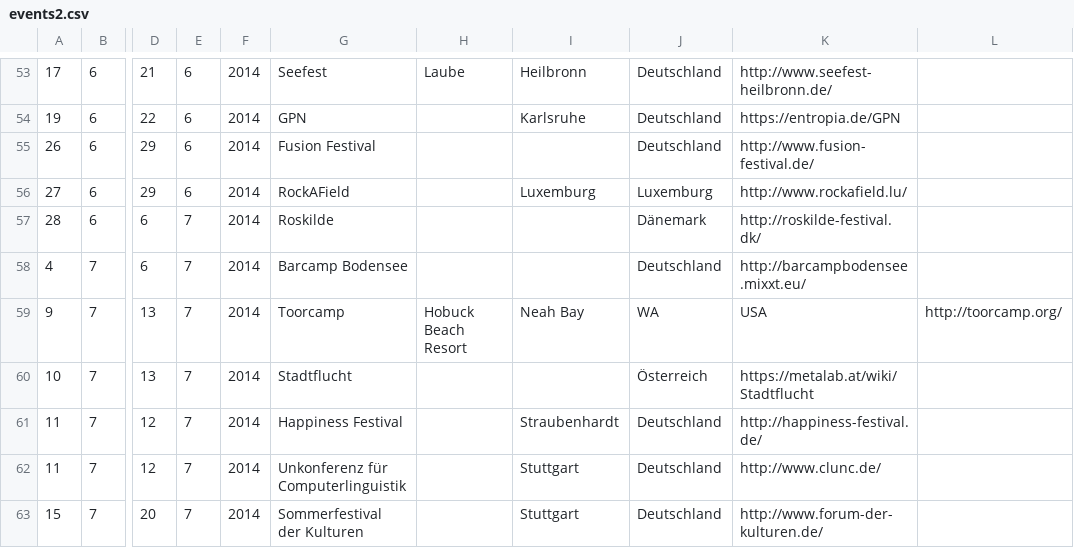
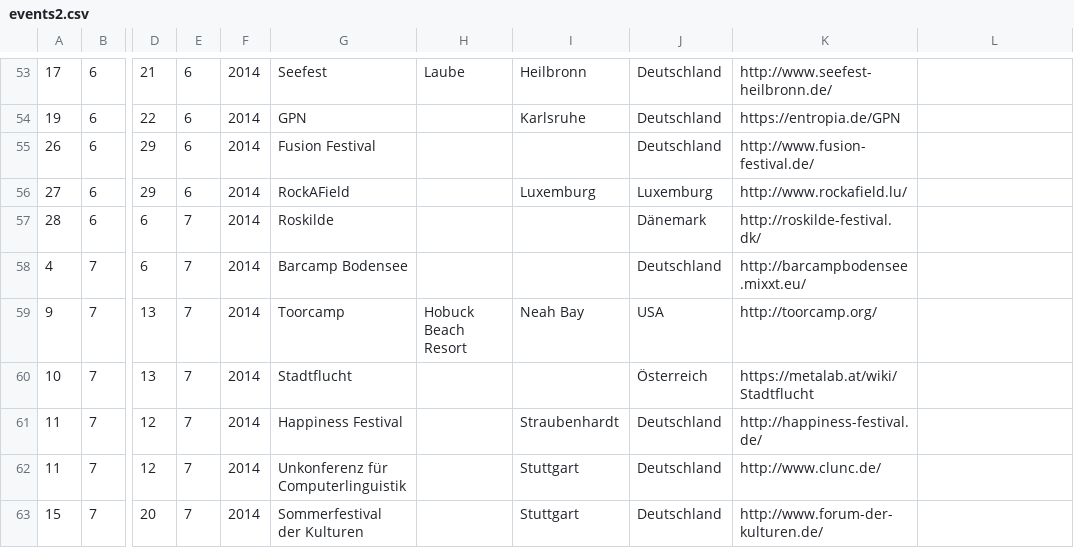
Before and after one commit to TabTwo/eventdb-source, a CSV file: data/events2.csv, drawn as a sheet; only a part is shown, gaps mark what is left out; the diff names each change by its address in the sheet, - before the commit and + after, or states it on an @@ line.

Commit message:
Update events2.csv

```diff
--- a/data/events2.csv
+++ b/data/events2.csv
-J59: WA
+J59: USA
-K59: USA
+K59: http://toorcamp.org/
-L59: http://toorcamp.org/
+L59: (empty)
```
